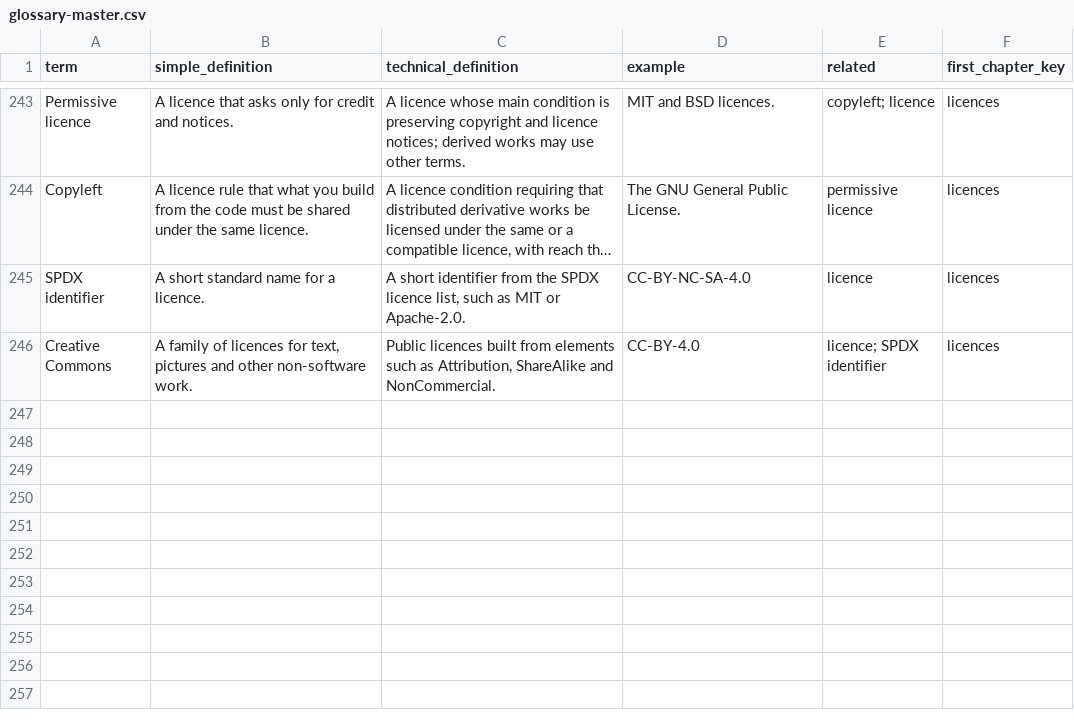
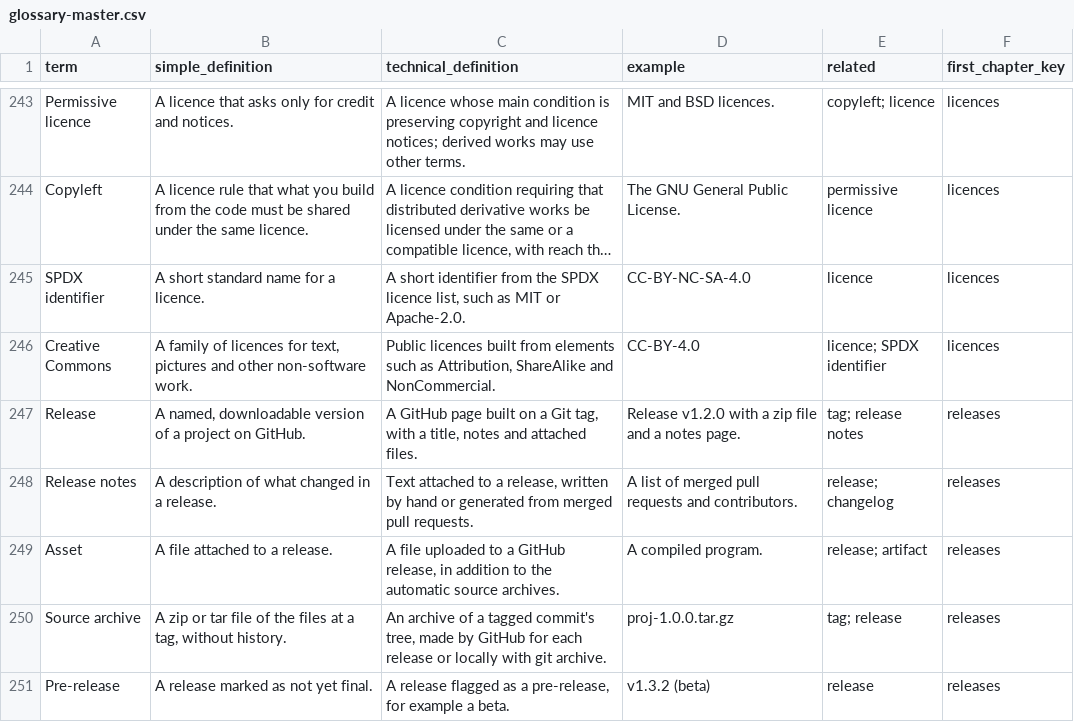
Before and after one commit to Sharifwa123/Books, a CSV file: git-and-github-mastery/glossary/glossary-master.csv, drawn as a sheet; only a part is shown, gaps mark what is left out; long unchanged cells end in ….

```diff
--- a/git-and-github-mastery/glossary/glossary-master.csv
+++ b/git-and-github-mastery/glossary/glossary-master.csv
@@ -246 +246,6 @@ SPDX identifier,A short standard name for a licence.,"A short identifier from th
 Creative Commons,"A family of licences for text, pictures and other non-software work.","Public licences built from elements such as Attribution, ShareAlike and NonCommercial.",CC-BY-4.0,licence; SPDX identifier,licences
+Release,"A named, downloadable version of a project on GitHub.","A GitHub page built on a Git tag, with a title, notes and attached files.",Release v1.2.0 with a zip file and a notes page.,tag; release notes,releases
+Release notes,A description of what changed in a release.,"Text attached to a release, written by hand or generated from merged pull requests.",A list of merged pull requests and contributors.,release; changelog,releases
+Asset,A file attached to a release.,"A file uploaded to a GitHub release, in addition to the automatic source archives.",A compiled program.,release; artifact,releases
+Source archive,"A zip or tar file of the files at a tag, without history.","An archive of a tagged commit's tree, made by GitHub for each release or locally with git archive.",proj-1.0.0.tar.gz,tag; release,releases
+Pre-release,A release marked as not yet final.,"A release flagged as a pre-release, for example a beta.",v1.3.2 (beta),release,releases
```
Also changed, not shown: git-and-github-mastery/research/research-ledger.csv, 6 other files.
